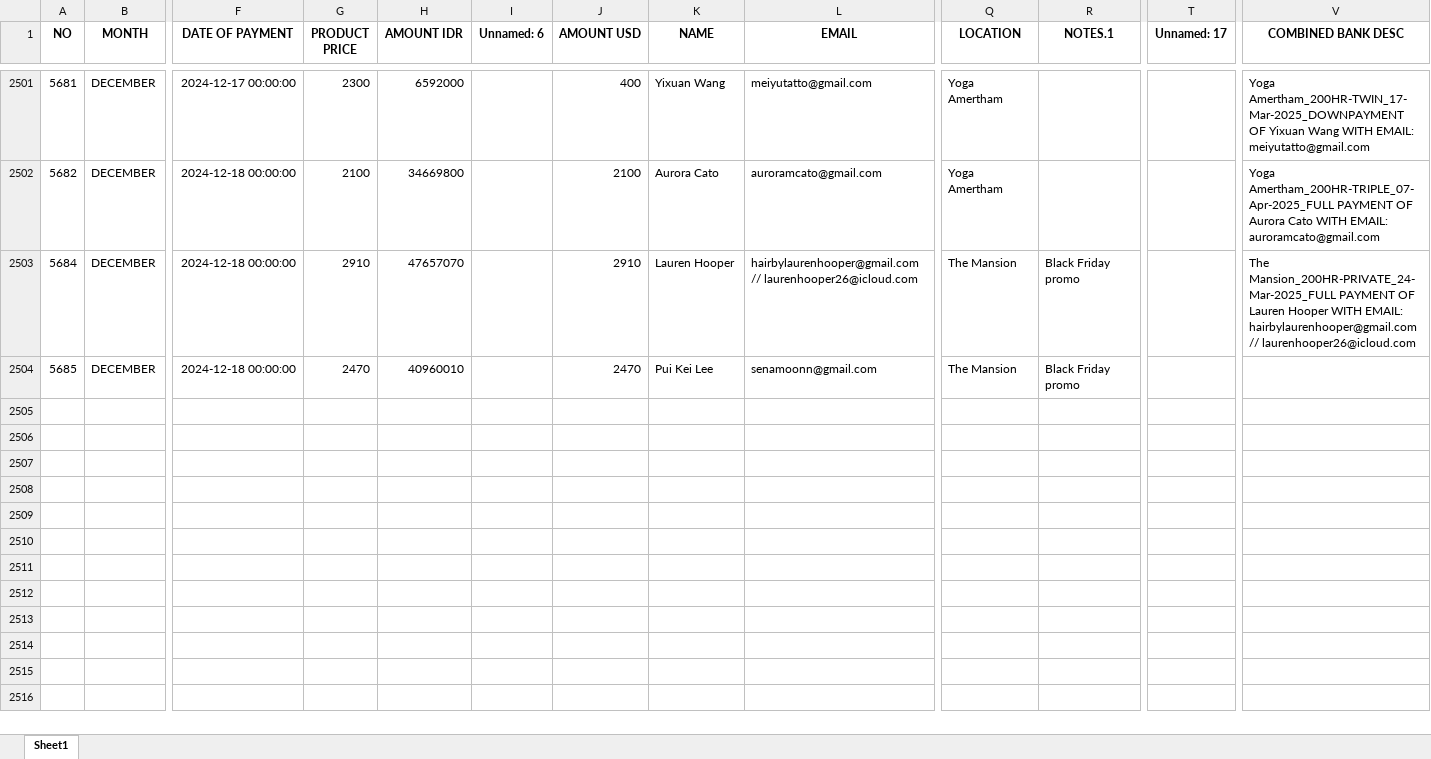
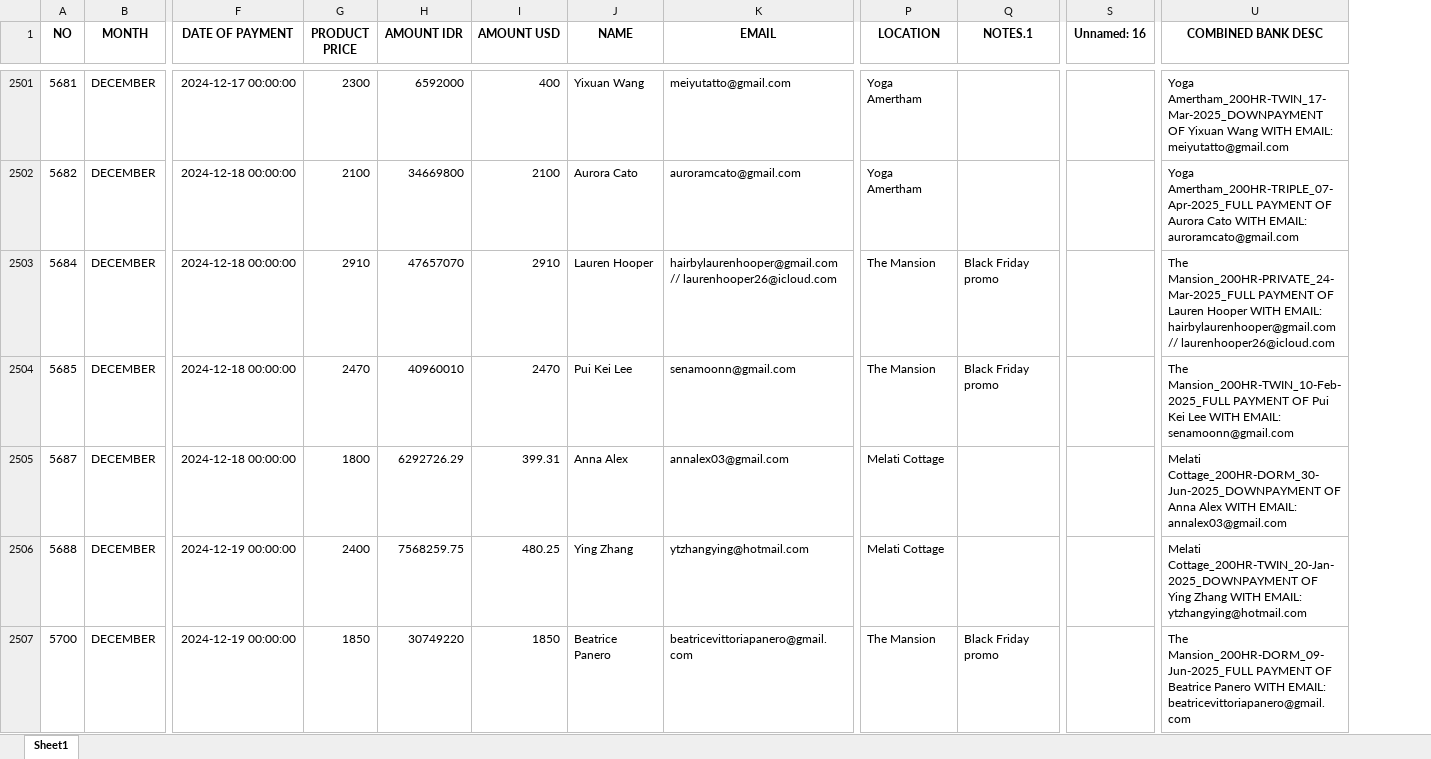
Before and after one commit to antoniusawe/sales-report, an Excel workbook: data/Offline Sales by invoice.xlsx, sheet Sheet1, drawn as a sheet; only a part is shown, gaps mark what is left out; values as stored, in another font and other column widths than the file's, no borders; removed rows and columns are numbered as before the commit, all else as after; rows hold the shown columns only; the diff covers the shown part only; the diff names each change by its address in the sheet, - before the commit and + after, or states it on an @@ line.

```diff
--- a/data/Offline Sales by invoice.xlsx (sheet Sheet1)
+++ b/data/Offline Sales by invoice.xlsx (sheet Sheet1)
-column I (Unnamed: 6), empty
-column T (Unnamed: 17), empty
+column S (Unnamed: 16), empty
-U2504 (COMBINED BANK DESC): (empty)
+U2504 (COMBINED BANK DESC): The Mansion_200HR-TWIN_10-Feb-2025_FULL PAYMENT OF Pui Kei Lee WITH EMAIL: senamoonn@gmail.com
+row 2505: 5687 | DECEMBER | 2024-12-18 00:00:00 | 1800 | 6292726.29 | 399.31 | Anna Alex | annalex03@gmail.com | Melati Cottage |  |  | Melati Cottage_200HR-DORM_30-Jun-2025_DOWNPAYMENT OF Anna Alex WITH EMAIL: annalex03@gmail.com
+row 2506: 5688 | DECEMBER | 2024-12-19 00:00:00 | 2400 | 7568259.75 | 480.25 | Ying Zhang | ytzhangying@hotmail.com | Melati Cottage |  |  | Melati Cottage_200HR-TWIN_20-Jan-2025_DOWNPAYMENT OF Ying Zhang WITH EMAIL: ytzhangying@hotmail.com
+row 2507: 5700 | DECEMBER | 2024-12-19 00:00:00 | 1850 | 30749220 | 1850 | Beatrice Panero | beatricevittoriapanero@gmail.com | The Mansion | Black Friday promo |  | The Mansion_200HR-DORM_09-Jun-2025_FULL PAYMENT OF Beatrice Panero WITH EMAIL: beatricevittoriapanero@gmail.com
```
Also changed, not shown: 11 added rows and 20 edited cells elsewhere in this sheet.
